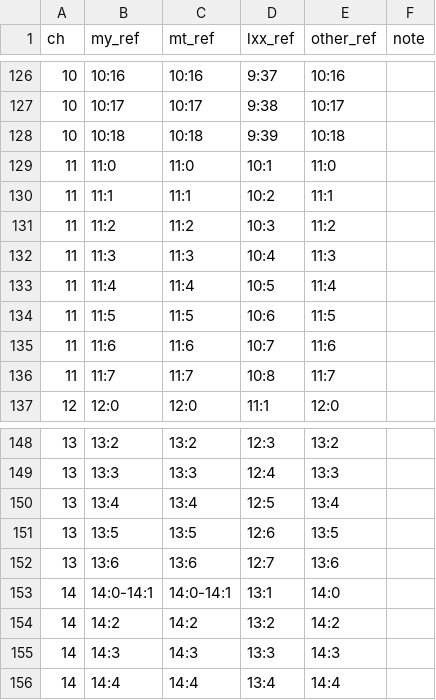
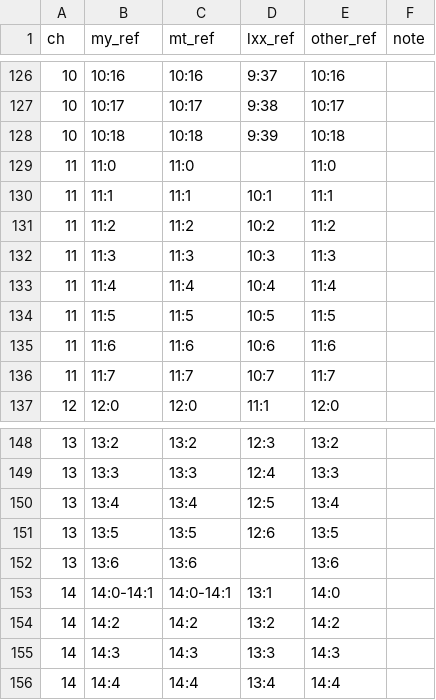
Before and after one commit to GlenPrideaux/OT_parallel, a CSV file: data/mapping/20-PSAeng-web.csv, drawn as a sheet; only a part is shown, gaps mark what is left out.

Commit message:
Debugging footnotes. Fix some mapping in Psalms. Isaiah translation work.

```diff
--- a/data/mapping/20-PSAeng-web.csv
+++ b/data/mapping/20-PSAeng-web.csv
@@ -128,10 +128,10 @@ ch,my_ref,mt_ref,lxx_ref,other_ref,note,,
 10,10:18,10:18,9:39,10:18,,,
-11,11:0,11:0,10:1,11:0,,,
-11,11:1,11:1,10:2,11:1,,,
-11,11:2,11:2,10:3,11:2,,,
-11,11:3,11:3,10:4,11:3,,,
-11,11:4,11:4,10:5,11:4,,,
-11,11:5,11:5,10:6,11:5,,,
-11,11:6,11:6,10:7,11:6,,,
-11,11:7,11:7,10:8,11:7,,,
+11,11:0,11:0,,11:0,,,
+11,11:1,11:1,10:1,11:1,,,
+11,11:2,11:2,10:2,11:2,,,
+11,11:3,11:3,10:3,11:3,,,
+11,11:4,11:4,10:4,11:4,,,
+11,11:5,11:5,10:5,11:5,,,
+11,11:6,11:6,10:6,11:6,,,
+11,11:7,11:7,10:7,11:7,,,
 12,12:0,12:0,11:1,12:0,,,
@@ -151,3 +151,3 @@ ch,my_ref,mt_ref,lxx_ref,other_ref,note,,
 13,13:5,13:5,12:6,13:5,,,
-13,13:6,13:6,12:7,13:6,,,
+13,13:6,13:6,,13:6,,,
 14,14:0-14:1,14:0-14:1,13:1,14:0,,,
```
Also changed, not shown: 10 other files.
